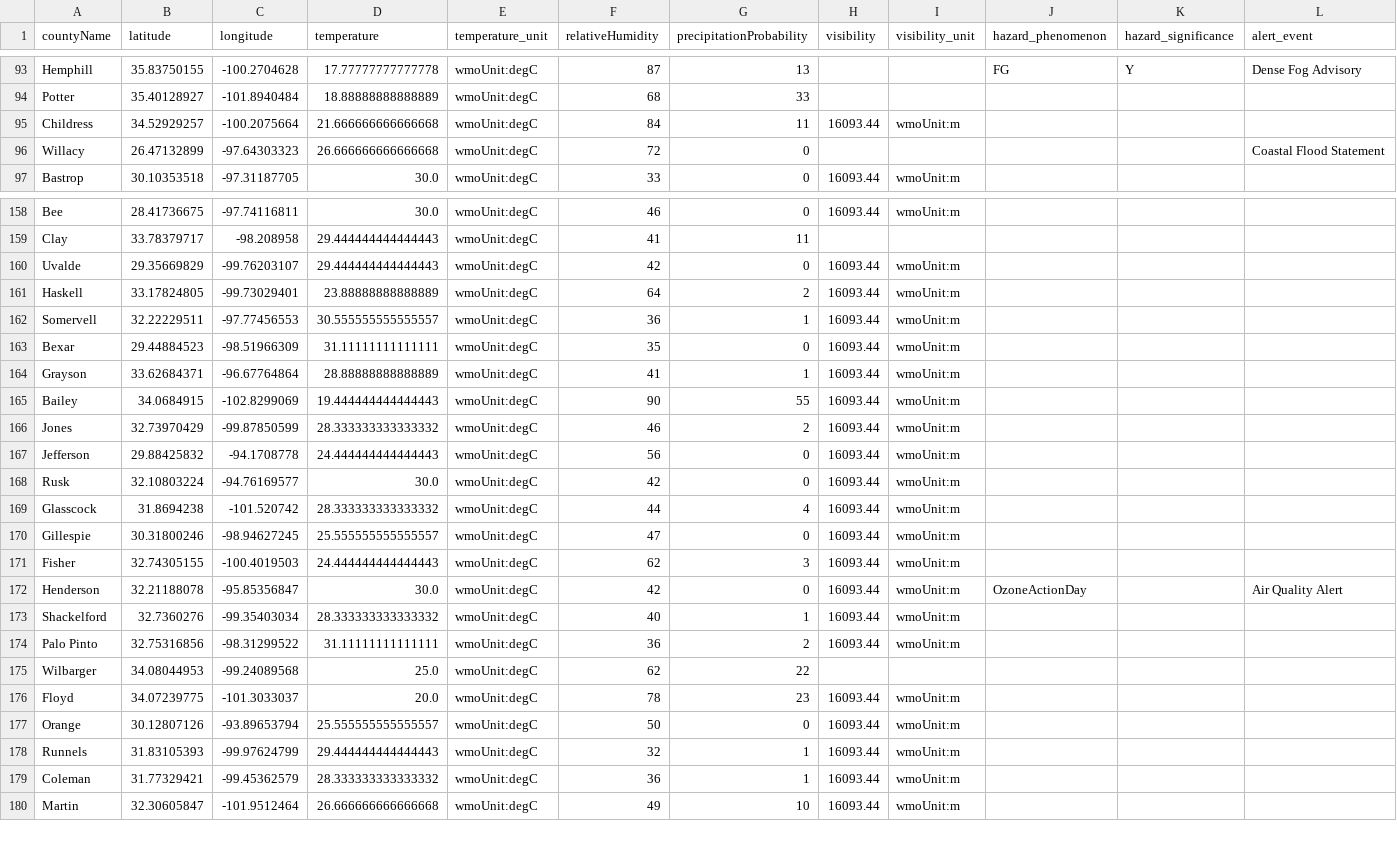
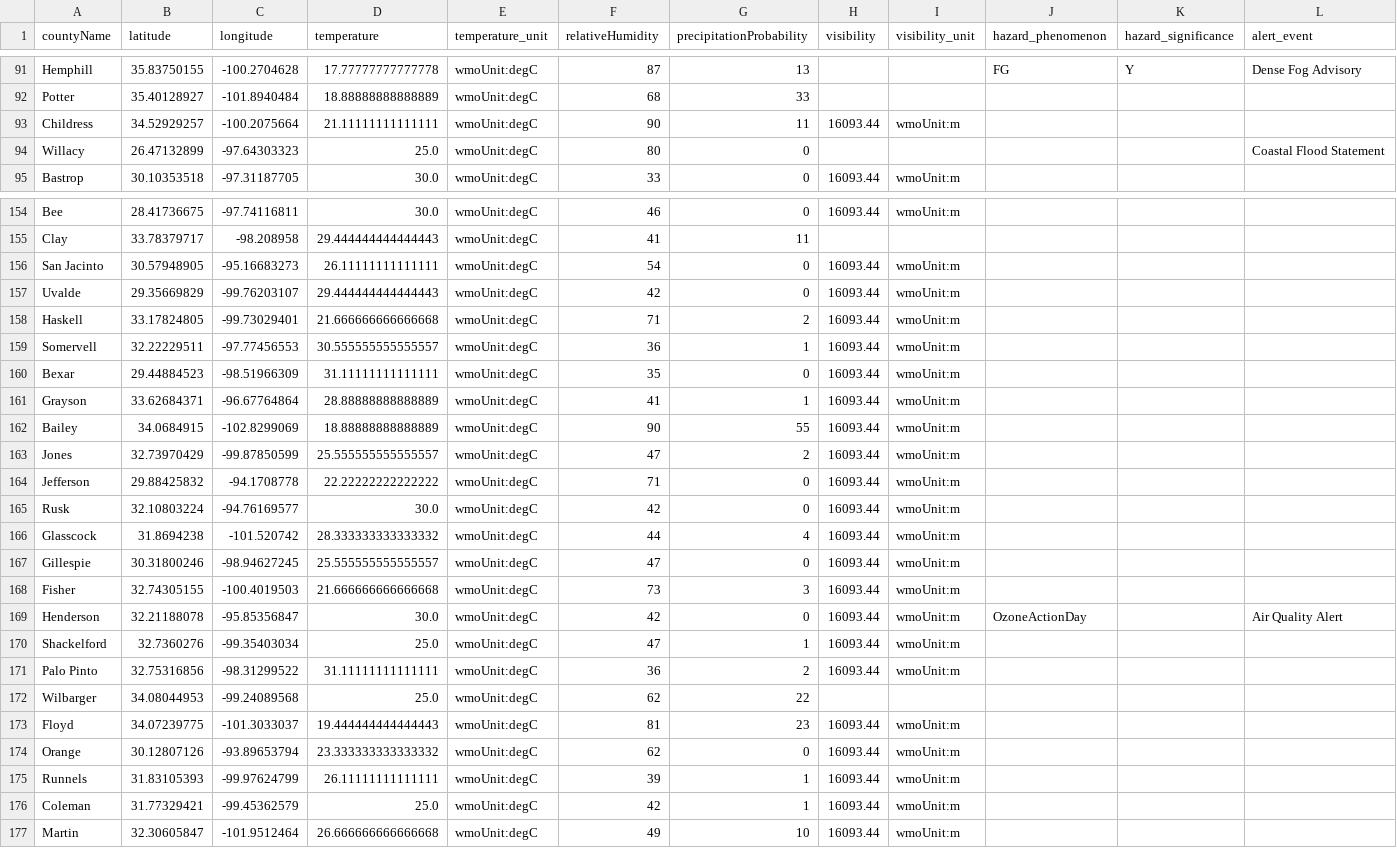
Before and after one commit to juweek/texas-county-choropleth-view, a CSV file: texas_counties_weather.csv, drawn as a sheet; only a part is shown, gaps mark what is left out; addresses are those after the commit; rows hold the shown columns only; the diff covers the shown part only; the diff names each change by its address in the sheet, - before the commit and + after, or states it on an @@ line.

```diff
--- a/texas_counties_weather.csv
+++ b/texas_counties_weather.csv
-D93 (temperature): 21.666666666666668
+D93 (temperature): 21.11111111111111
-F93 (relativeHumidity): 84
+F93 (relativeHumidity): 90
-D94 (temperature): 26.666666666666668
+D94 (temperature): 25.0
-F94 (relativeHumidity): 72
+F94 (relativeHumidity): 80
+row 156: San Jacinto | 30.57948905 | -95.16683273 | 26.11111111111111 | wmoUnit:degC | 54 | 0 | 16093.44 | wmoUnit:m
-D158 (temperature): 23.88888888888889
+D158 (temperature): 21.666666666666668
-F158 (relativeHumidity): 64
+F158 (relativeHumidity): 71
-D162 (temperature): 19.444444444444443
+D162 (temperature): 18.88888888888889
-D163 (temperature): 28.333333333333332
+D163 (temperature): 25.555555555555557
-F163 (relativeHumidity): 46
+F163 (relativeHumidity): 47
-D164 (temperature): 24.444444444444443
+D164 (temperature): 22.22222222222222
-F164 (relativeHumidity): 56
+F164 (relativeHumidity): 71
-D168 (temperature): 24.444444444444443
+D168 (temperature): 21.666666666666668
-F168 (relativeHumidity): 62
+F168 (relativeHumidity): 73
-D170 (temperature): 28.333333333333332
+D170 (temperature): 25.0
-F170 (relativeHumidity): 40
+F170 (relativeHumidity): 47
-D173 (temperature): 20.0
+D173 (temperature): 19.444444444444443
-F173 (relativeHumidity): 78
+F173 (relativeHumidity): 81
-D174 (temperature): 25.555555555555557
+D174 (temperature): 23.333333333333332
-F174 (relativeHumidity): 50
+F174 (relativeHumidity): 62
-D175 (temperature): 29.444444444444443
+D175 (temperature): 26.11111111111111
-F175 (relativeHumidity): 32
+F175 (relativeHumidity): 39
-D176 (temperature): 28.333333333333332
+D176 (temperature): 25.0
-F176 (relativeHumidity): 36
+F176 (relativeHumidity): 42
```
Also changed, not shown: 1 added row, 5 removed rows and 69 edited cells elsewhere in this file, 2 other files.
